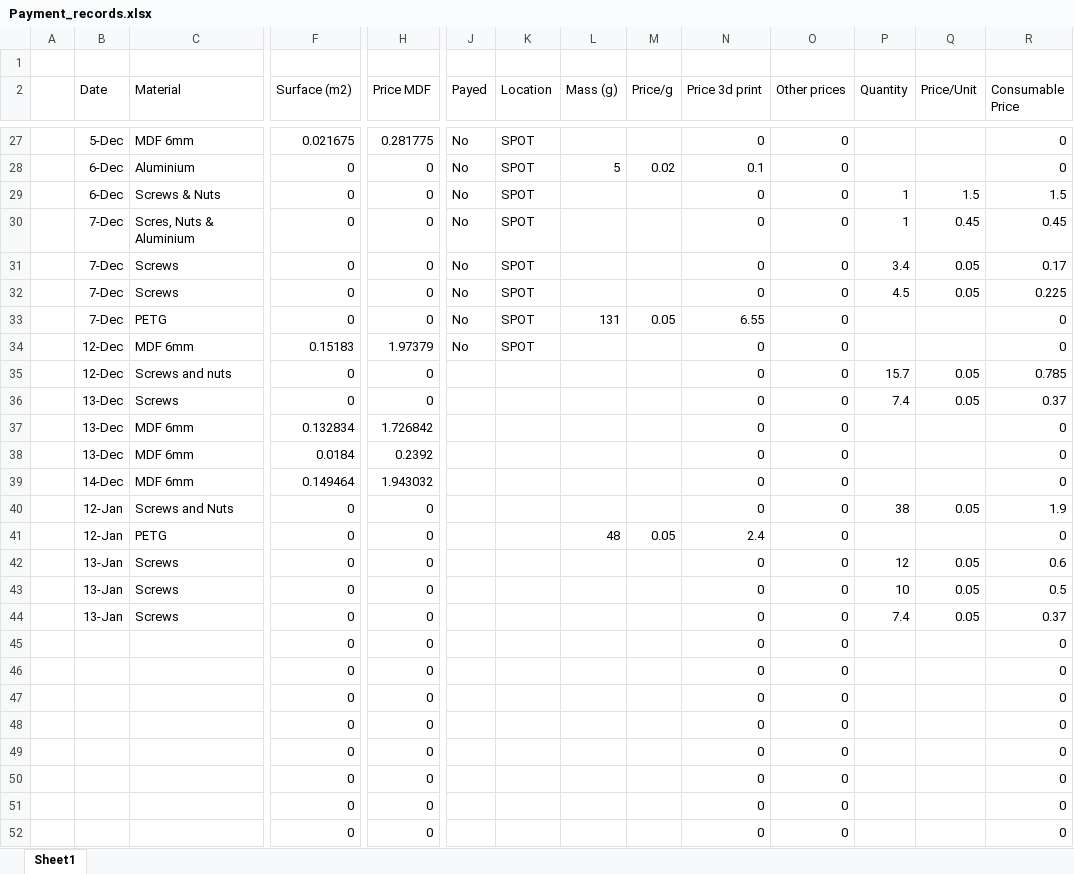
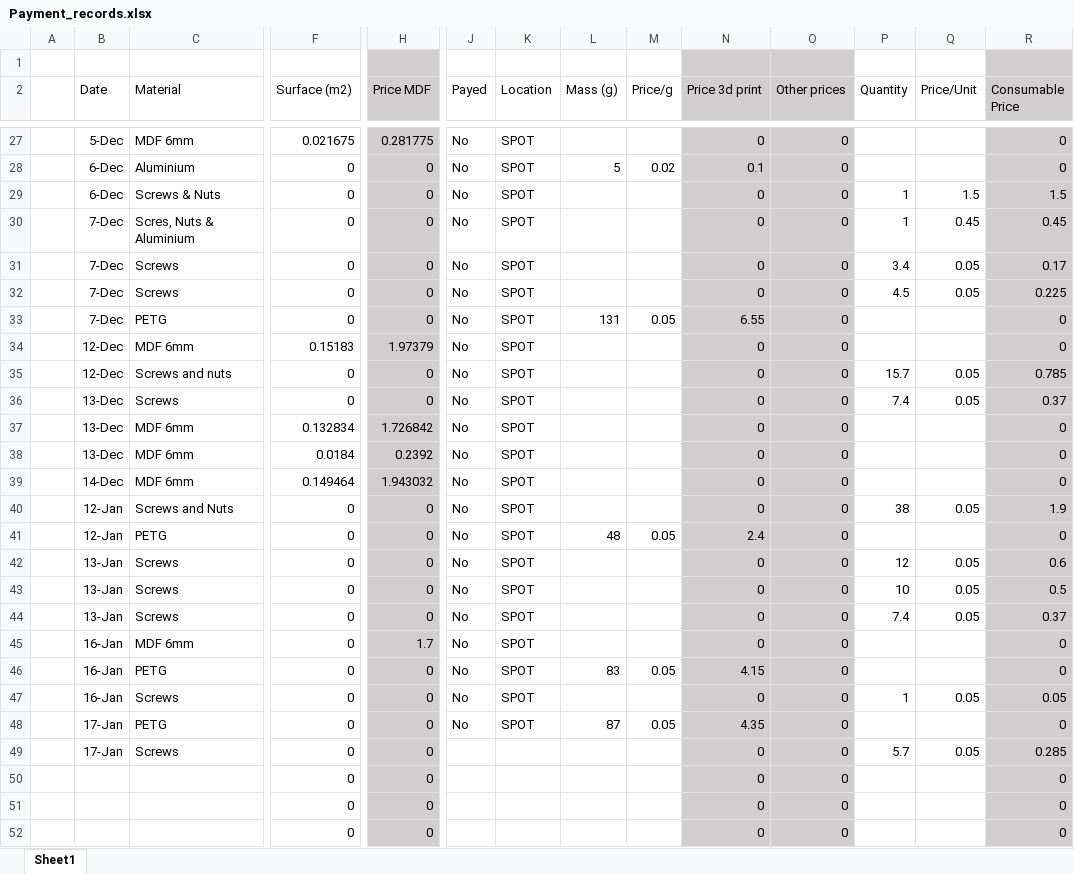
Before and after one commit to WollfieGitHub/BachelorProject, an Excel workbook: Payment_records.xlsx, sheet Sheet1, drawn as a sheet; only a part is shown, gaps mark what is left out; values as stored, in another font and other column widths than the file's, no borders; removed rows and columns are numbered as before the commit, all else as after; rows hold the shown columns only; the diff covers the shown part only; the diff names each change by its address in the sheet, - before the commit and + after, or states it on an @@ line.

```diff
--- a/Payment_records.xlsx (sheet Sheet1)
+++ b/Payment_records.xlsx (sheet Sheet1)
-H1:H44 fill: none
+H1:H44 fill: #D0CECE
-N1:O44 fill: none
+N1:O44 fill: #D0CECE
-R1:R44 fill: none
+R1:R44 fill: #D0CECE
-J35:J44 (Payed): (empty)
+J35:J44 (Payed): No
-K35:K44 (Location): (empty)
+K35:K44 (Location): SPOT
-row 45:  |  |  | 0 | 0 |  |  |  |  | 0 | 0 |  |  | 0
-row 46:  |  |  | 0 | 0 |  |  |  |  | 0 | 0 |  |  | 0
-row 47:  |  |  | 0 | 0 |  |  |  |  | 0 | 0 |  |  | 0
-row 48:  |  |  | 0 | 0 |  |  |  |  | 0 | 0 |  |  | 0
-row 49:  |  |  | 0 | 0 |  |  |  |  | 0 | 0 |  |  | 0
+row 45:  | 16-Jan | MDF 6mm | 0 | 1.7 | No | SPOT |  |  | 0 | 0 |  |  | 0
+row 46:  | 16-Jan | PETG | 0 | 0 | No | SPOT | 83 | 0.05 | 4.15 | 0 |  |  | 0
+row 47:  | 16-Jan | Screws | 0 | 0 | No | SPOT |  |  | 0 | 0 | 1 | 0.05 | 0.05
+row 48:  | 17-Jan | PETG | 0 | 0 | No | SPOT | 87 | 0.05 | 4.35 | 0 |  |  | 0
+row 49:  | 17-Jan | Screws | 0 | 0 |  |  |  |  | 0 | 0 | 5.7 | 0.05 | 0.285
-H50:H52 fill: none
+H50:H52 fill: #D0CECE
-N50:O52 fill: none
+N50:O52 fill: #D0CECE
-R50:R52 fill: none
+R50:R52 fill: #D0CECE
```
Also changed, not shown: 6 edited cells and cell formats elsewhere in this sheet, Resources/Torque_Computations.xlsx, 7 other files.
